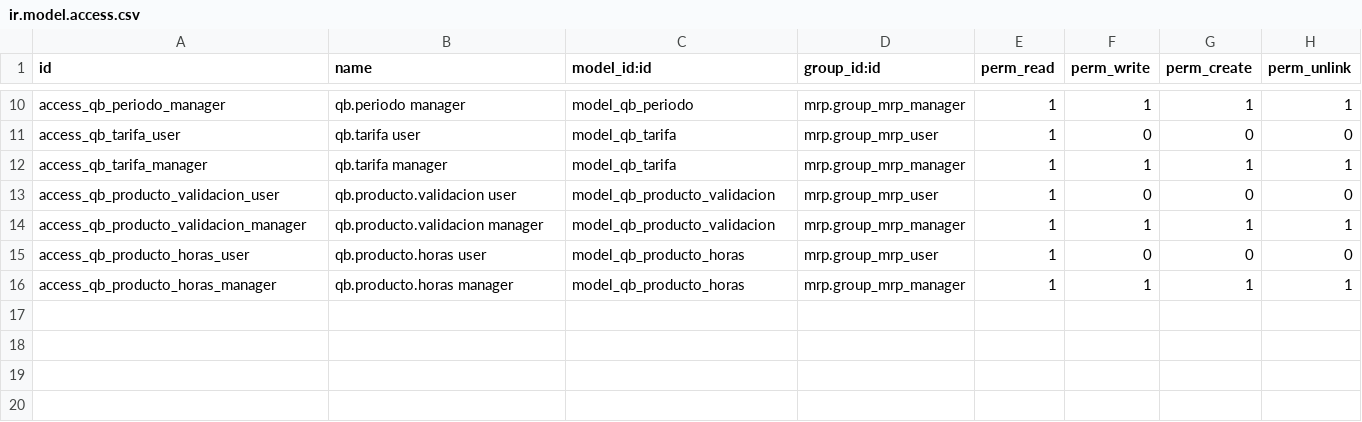
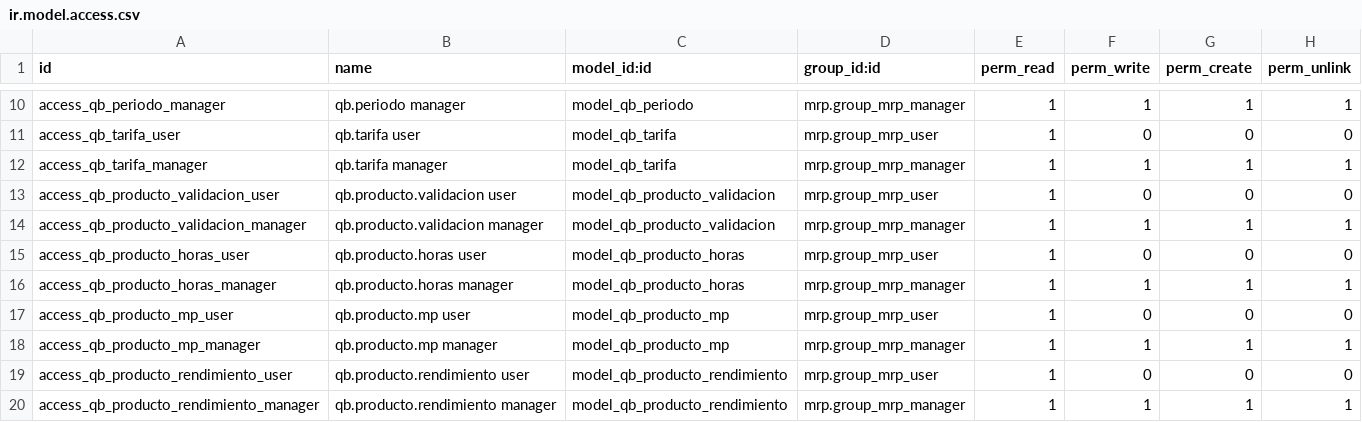
Before and after one commit to quimibond/qb19, a CSV file: addons/qb_costeo/security/ir.model.access.csv, drawn as a sheet; only a part is shown, gaps mark what is left out; the diff names each change by its address in the sheet, - before the commit and + after, or states it on an @@ line.

```diff
--- a/addons/qb_costeo/security/ir.model.access.csv
+++ b/addons/qb_costeo/security/ir.model.access.csv
+row 17: access_qb_producto_mp_user | qb.producto.mp user | model_qb_producto_mp | mrp.group_mrp_user | 1 | 0 | 0 | 0
+row 18: access_qb_producto_mp_manager | qb.producto.mp manager | model_qb_producto_mp | mrp.group_mrp_manager | 1 | 1 | 1 | 1
+row 19: access_qb_producto_rendimiento_user | qb.producto.rendimiento user | model_qb_producto_rendimiento | mrp.group_mrp_user | 1 | 0 | 0 | 0
+row 20: access_qb_producto_rendimiento_manager | qb.producto.rendimiento manager | model_qb_producto_rendimiento | mrp.group_mrp_manager | 1 | 1 | 1 | 1
```
Also changed, not shown: 13 other files.
